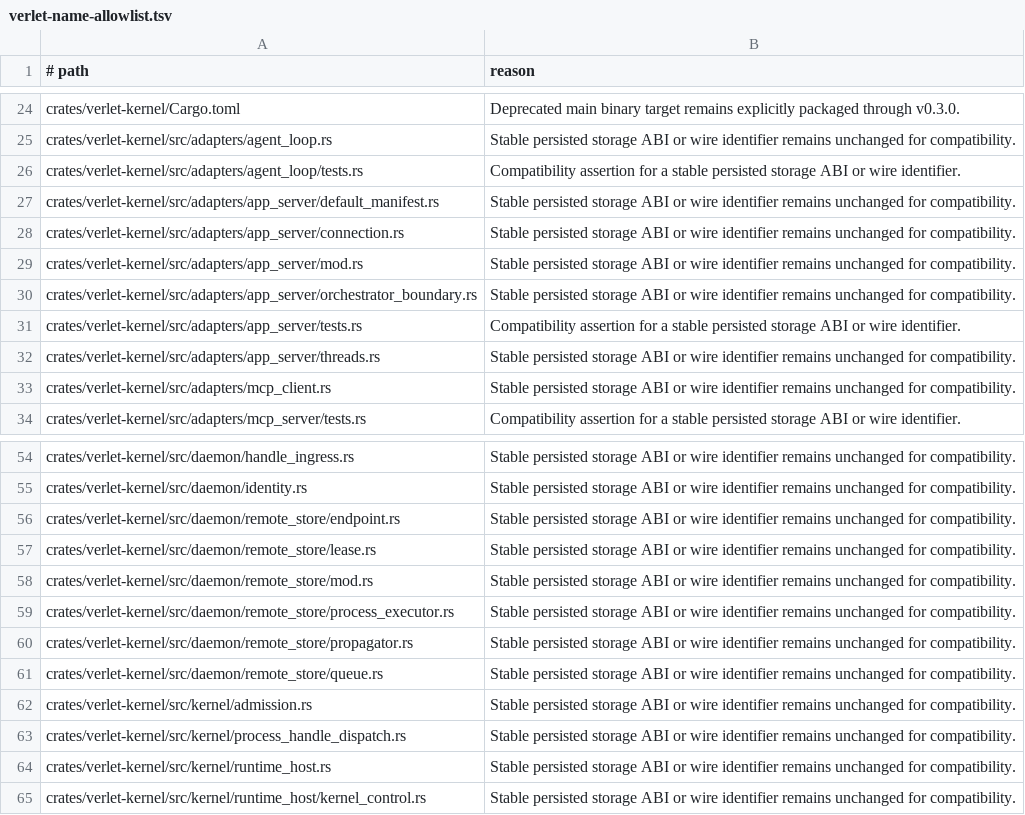
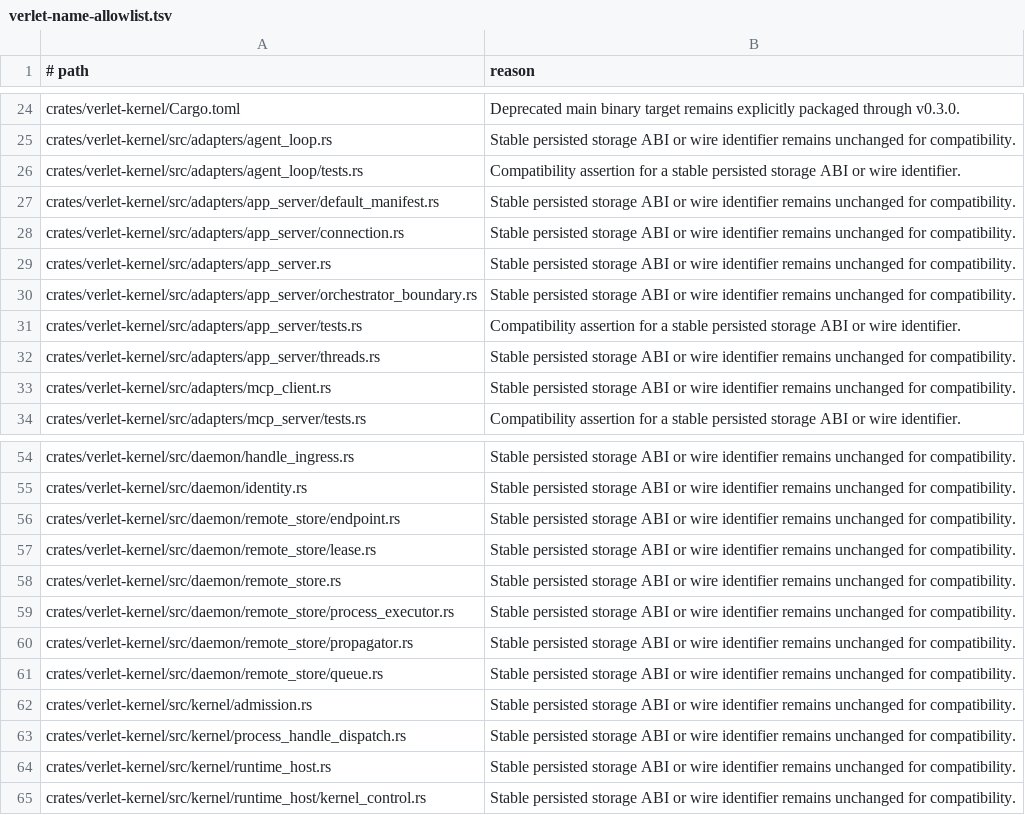
Before and after one commit to emotionscientific/cooldis-kernel, a TSV file: scripts/verlet-name-allowlist.tsv, drawn as a sheet; only a part is shown, gaps mark what is left out.

Commit message:
style: mount every module through foo.rs, drop mod.rs
The repo convention is `foo.rs` + `foo/bar.rs`, so the five remaining
`mod.rs` files move to the name of the module they define.

The four source moves are pure renames with no content change. The test
support tree cannot become `tests/support.rs`: cargo auto-discovers
`tests/*.rs` as its own test binary, and the support files spell their
paths as `crate::support::...`, which only resolves when the tree is
mounted into a parent crate. It follows the `lib_mount.rs` pattern
instead, as `test_mount.rs` with an explicit `#[path]` per submodule,
mounted by the six integration binaries that use it.

`quality_contracts.rs` grows a walk over `crates/` that fails when a
`mod.rs` reappears.

```diff
--- a/scripts/verlet-name-allowlist.tsv
+++ b/scripts/verlet-name-allowlist.tsv
@@ -28,3 +28,3 @@ crates/verlet-kernel/src/adapters/app_server/default_manifest.rs	Stable persiste
 crates/verlet-kernel/src/adapters/app_server/connection.rs	Stable persisted storage ABI or wire identifier remains unchanged for compatibility.
-crates/verlet-kernel/src/adapters/app_server/mod.rs	Stable persisted storage ABI or wire identifier remains unchanged for compatibility.
+crates/verlet-kernel/src/adapters/app_server.rs	Stable persisted storage ABI or wire identifier remains unchanged for compatibility.
 crates/verlet-kernel/src/adapters/app_server/orchestrator_boundary.rs	Stable persisted storage ABI or wire identifier remains unchanged for compatibility.
@@ -57,3 +57,3 @@ crates/verlet-kernel/src/daemon/remote_store/endpoint.rs	Stable persisted storag
 crates/verlet-kernel/src/daemon/remote_store/lease.rs	Stable persisted storage ABI or wire identifier remains unchanged for compatibility.
-crates/verlet-kernel/src/daemon/remote_store/mod.rs	Stable persisted storage ABI or wire identifier remains unchanged for compatibility.
+crates/verlet-kernel/src/daemon/remote_store.rs	Stable persisted storage ABI or wire identifier remains unchanged for compatibility.
 crates/verlet-kernel/src/daemon/remote_store/process_executor.rs	Stable persisted storage ABI or wire identifier remains unchanged for compatibility.
```
Also changed, not shown: 15 other files.
